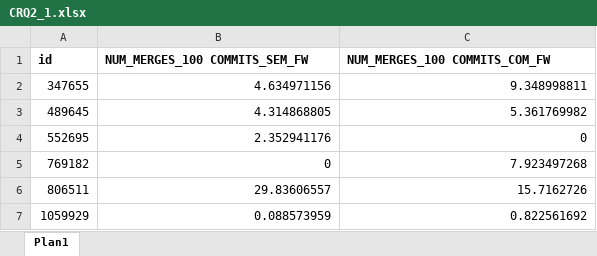
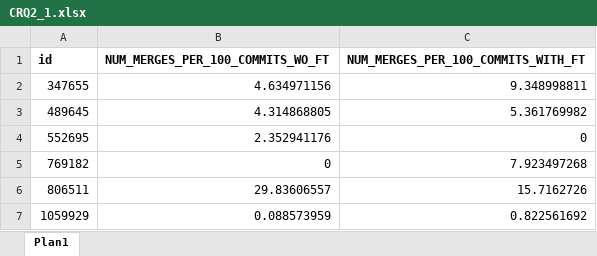
Before and after one commit to gems-uff/feature-toggles, an Excel workbook: R Scripts/Dataset/CRQ2_1.xlsx, sheet Plan1, drawn as a sheet; only a part is shown; values as stored, in another font and other column widths than the file's, no borders; the diff names each change by its address in the sheet, - before the commit and + after, or states it on an @@ line.

```diff
--- a/R Scripts/Dataset/CRQ2_1.xlsx (sheet Plan1)
+++ b/R Scripts/Dataset/CRQ2_1.xlsx (sheet Plan1)
-B1: NUM_MERGES_100 COMMITS_SEM_FW
+B1: NUM_MERGES_PER_100_COMMITS_WO_FT
-C1: NUM_MERGES_100 COMMITS_COM_FW
+C1: NUM_MERGES_PER_100_COMMITS_WITH_FT
```
Also changed, not shown: R Scripts/Dataset/CRQ2_3_UNIQUE.xlsx, R Scripts/Dataset/CRQ3_1.xlsx, 22 other files.
